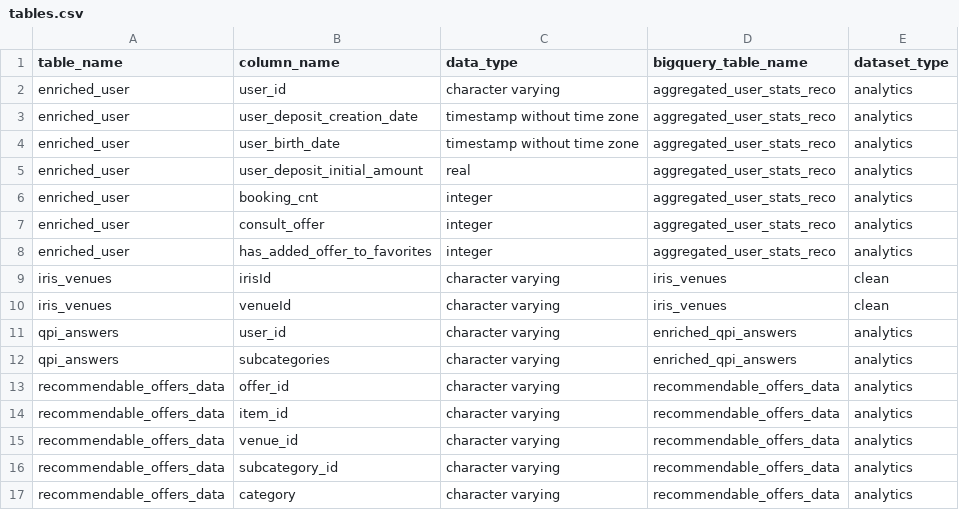
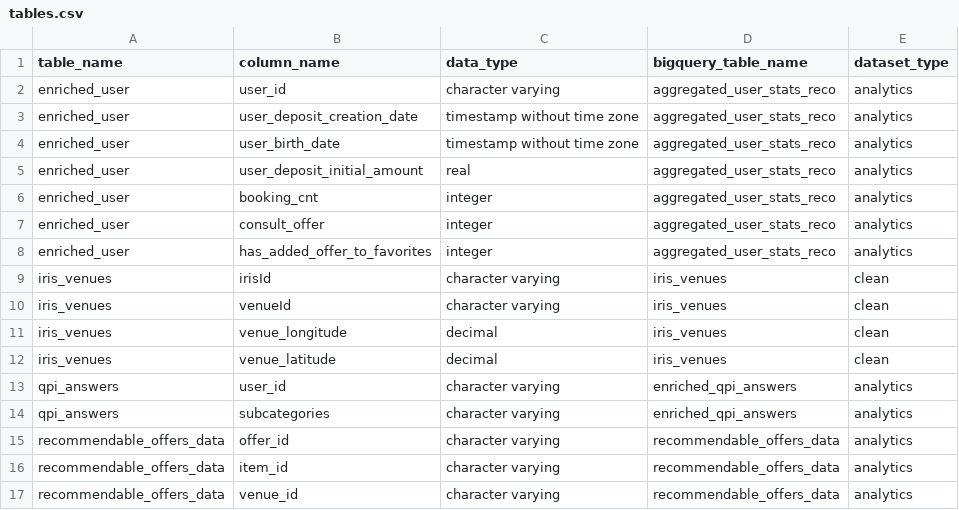
Before and after one commit to pass-culture/data-gcp, a CSV file: orchestration/dags/ressources/tables.csv, drawn as a sheet; only a part is shown; the shorter side is filled out with more unchanged rows; the diff names each change by its address in the sheet, - before the commit and + after, or states it on an @@ line.

```diff
--- a/orchestration/dags/ressources/tables.csv
+++ b/orchestration/dags/ressources/tables.csv
+row 11: iris_venues | venue_longitude | decimal | iris_venues | clean
+row 12: iris_venues | venue_latitude | decimal | iris_venues | clean
```
Also changed, not shown: 3 other files.
